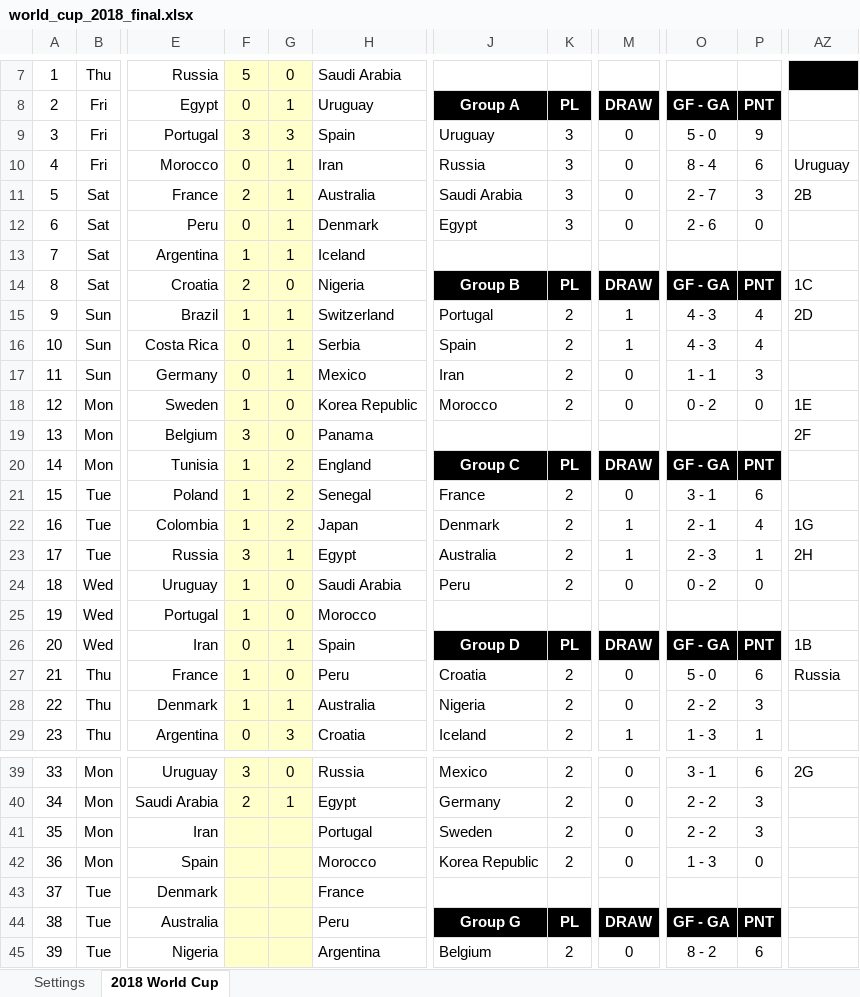
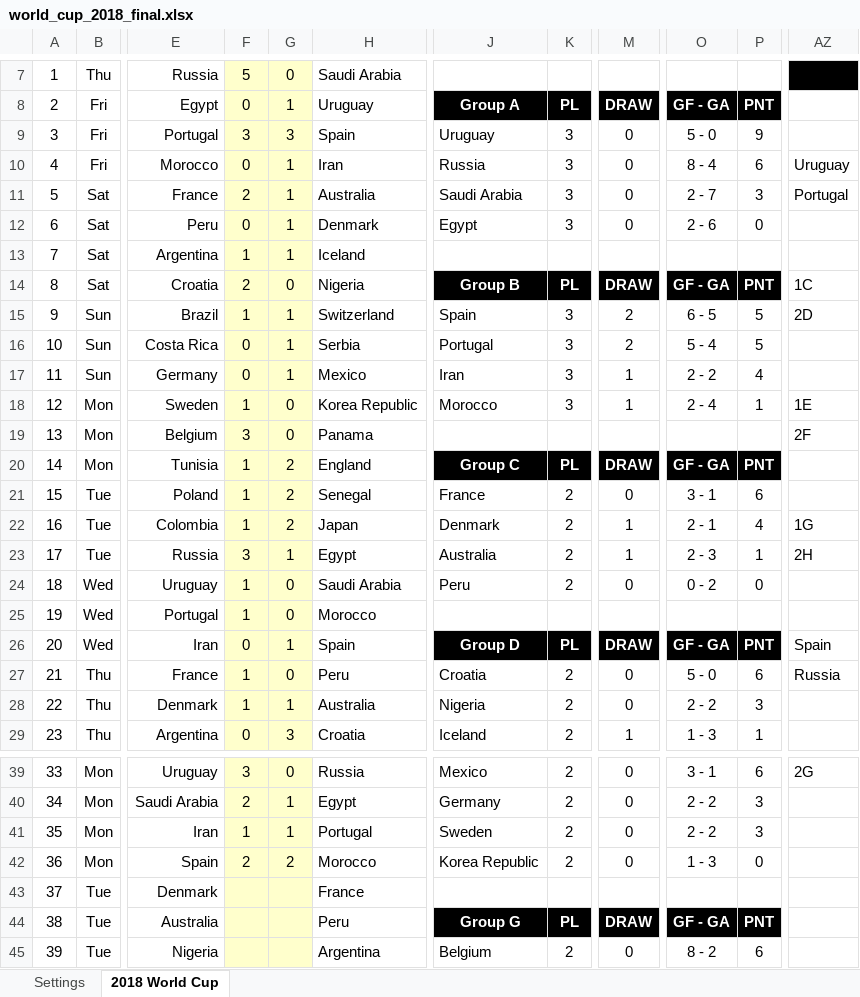
Before and after one commit to taegon/wc2018, an Excel workbook: input/world_cup_2018_final.xlsx, sheet 2018 World Cup, drawn as a sheet; only a part is shown, gaps mark what is left out; values as stored, in another font and other column widths than the file's, no borders; charts and pictures and conditional formats not drawn; the diff names each change by its address in the sheet, - before the commit and + after, or states it on an @@ line.

```diff
--- a/input/world_cup_2018_final.xlsx (sheet 2018 World Cup)
+++ b/input/world_cup_2018_final.xlsx (sheet 2018 World Cup)
-AZ11: 2B
+AZ11: Portugal
-J15: Portugal
+J15: Spain
-K15:K18: 2
+K15:K18: 3
-M15:M16: 1
+M15:M16: 2
-O15: 4 - 3
+O15: 6 - 5
-P15:P16: 4
+P15:P16: 5
-J16: Spain
+J16: Portugal
-O16: 4 - 3
+O16: 5 - 4
-M17:M18: 0
+M17:M18: 1
-O17: 1 - 1
+O17: 2 - 2
-P17: 3
+P17: 4
-O18: 0 - 2
+O18: 2 - 4
-P18: 0
+P18: 1
-AZ26: 1B
+AZ26: Spain
-F41: (empty)
+F41: 1
-G41: (empty)
+G41: 1
-F42: (empty)
+F42: 2
-G42: (empty)
+G42: 2
```
Also changed, not shown: 1 other file.
